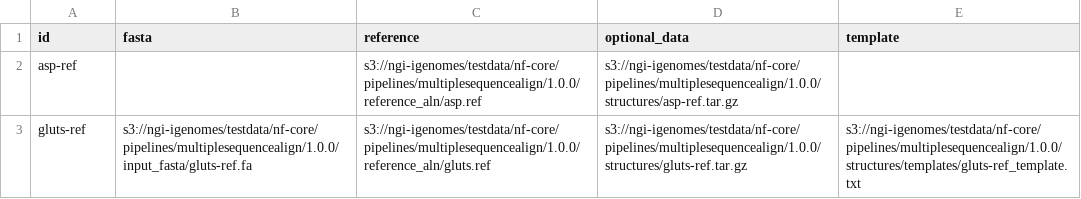
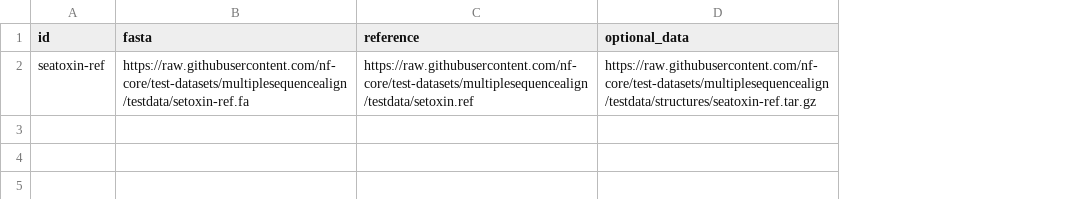
Before and after one commit to nf-core/multiplesequencealign, a CSV file: assets/samplesheet.csv, drawn as a sheet; removed rows and columns are numbered as before the commit, all else as after; the diff names each change by its address in the sheet, - before the commit and + after, or states it on an @@ line.

```diff
--- a/assets/samplesheet.csv
+++ b/assets/samplesheet.csv
-column E (template), empty
-row 2: asp-ref |  | s3://ngi-igenomes/testdata/nf-core/pipelines/multiplesequencealign/1.0.0/reference_aln/asp.ref | s3://ngi-igenomes/testdata/nf-core/pipelines/multiplesequencealign/1.0.0/structures/asp-ref.tar.gz
-row 3: gluts-ref | s3://ngi-igenomes/testdata/nf-core/pipelines/multiplesequencealign/1.0.0/input_fasta/gluts-ref.fa | s3://ngi-igenomes/testdata/nf-core/pipelines/multiplesequencealign/1.0.0/reference_aln/gluts.ref | s3://ngi-igenomes/testdata/nf-core/pipelines/multiplesequencealign/1.0.0/structures/gluts-ref.tar.gz | s3://ngi-igenomes/testdata/nf-core/pipelines/multiplesequencealign/1.0.0/structures/templates/gluts-ref_template.txt
+row 2: seatoxin-ref | https://raw.githubusercontent.com/nf-core/test-datasets/multiplesequencealign/testdata/setoxin-ref.fa | https://raw.githubusercontent.com/nf-core/test-datasets/multiplesequencealign/testdata/setoxin.ref | https://raw.githubusercontent.com/nf-core/test-datasets/multiplesequencealign/testdata/structures/seatoxin-ref.tar.gz
```
Also changed, not shown: 3 other files.
